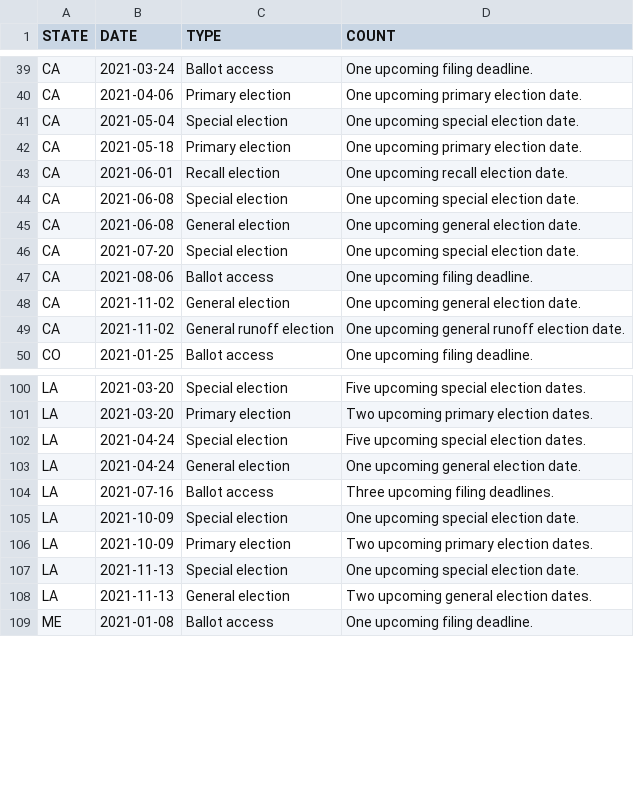
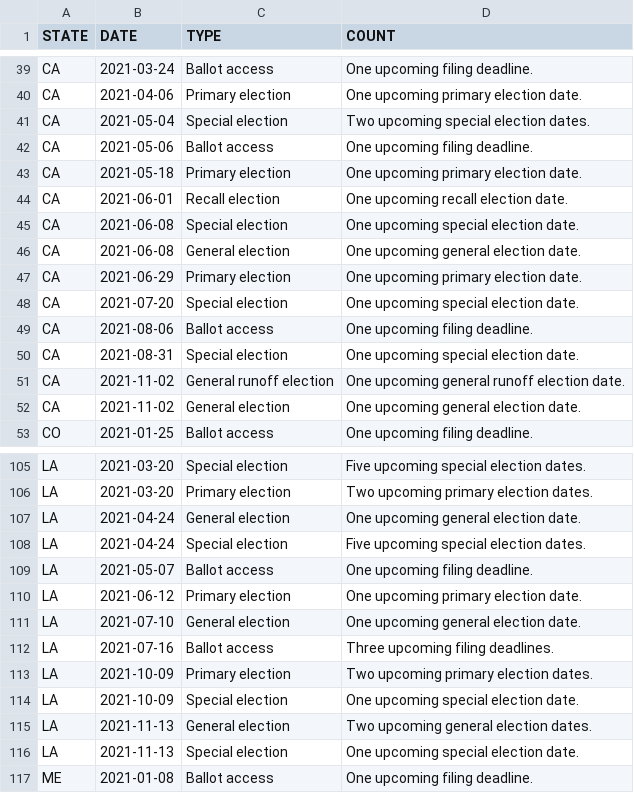
Before and after one commit to willdebras/civiclookup, a CSV file: Data/elec_dates_group.csv, drawn as a sheet; only a part is shown, gaps mark what is left out; the diff covers the shown part only.

```diff
--- a/Data/elec_dates_group.csv
+++ b/Data/elec_dates_group.csv
@@ -40,3 +40,4 @@ CA,2021-03-24,Ballot access,One upcoming filing deadline.
 CA,2021-04-06,Primary election,One upcoming primary election date.
-CA,2021-05-04,Special election,One upcoming special election date.
+CA,2021-05-04,Special election,Two upcoming special election dates.
+CA,2021-05-06,Ballot access,One upcoming filing deadline.
 CA,2021-05-18,Primary election,One upcoming primary election date.
@@ -45,6 +46,8 @@ CA,2021-06-08,Special election,One upcoming special election date.
 CA,2021-06-08,General election,One upcoming general election date.
+CA,2021-06-29,Primary election,One upcoming primary election date.
 CA,2021-07-20,Special election,One upcoming special election date.
 CA,2021-08-06,Ballot access,One upcoming filing deadline.
+CA,2021-08-31,Special election,One upcoming special election date.
+CA,2021-11-02,General runoff election,One upcoming general runoff election date.
 CA,2021-11-02,General election,One upcoming general election date.
-CA,2021-11-02,General runoff election,One upcoming general runoff election date.
 CO,2021-01-25,Ballot access,One upcoming filing deadline.
@@ -101,9 +106,12 @@ LA,2021-03-20,Special election,Five upcoming special election dates.
 LA,2021-03-20,Primary election,Two upcoming primary election dates.
+LA,2021-04-24,General election,One upcoming general election date.
 LA,2021-04-24,Special election,Five upcoming special election dates.
-LA,2021-04-24,General election,One upcoming general election date.
+LA,2021-05-07,Ballot access,One upcoming filing deadline.
+LA,2021-06-12,Primary election,One upcoming primary election date.
+LA,2021-07-10,General election,One upcoming general election date.
 LA,2021-07-16,Ballot access,Three upcoming filing deadlines.
+LA,2021-10-09,Primary election,Two upcoming primary election dates.
 LA,2021-10-09,Special election,One upcoming special election date.
-LA,2021-10-09,Primary election,Two upcoming primary election dates.
+LA,2021-11-13,General election,Two upcoming general election dates.
 LA,2021-11-13,Special election,One upcoming special election date.
-LA,2021-11-13,General election,Two upcoming general election dates.
 ME,2021-01-08,Ballot access,One upcoming filing deadline.
```
Also changed, not shown: 7 added rows, 1 removed row, 3 moved rows and 7 edited cells elsewhere in this file, Data/elec_dates_full.csv, 1 other file.
